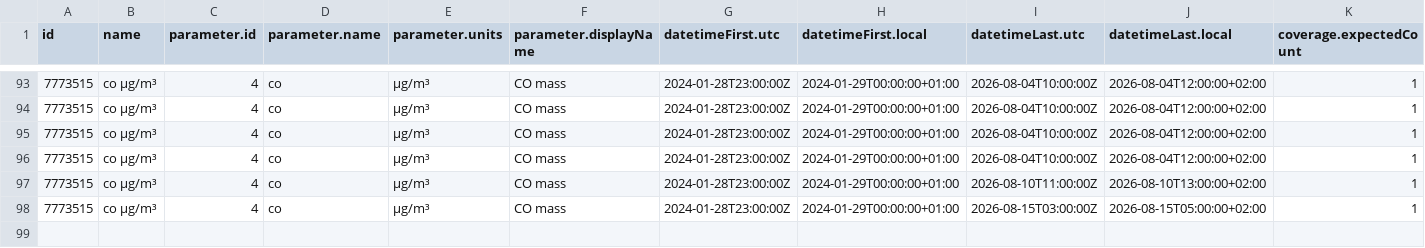
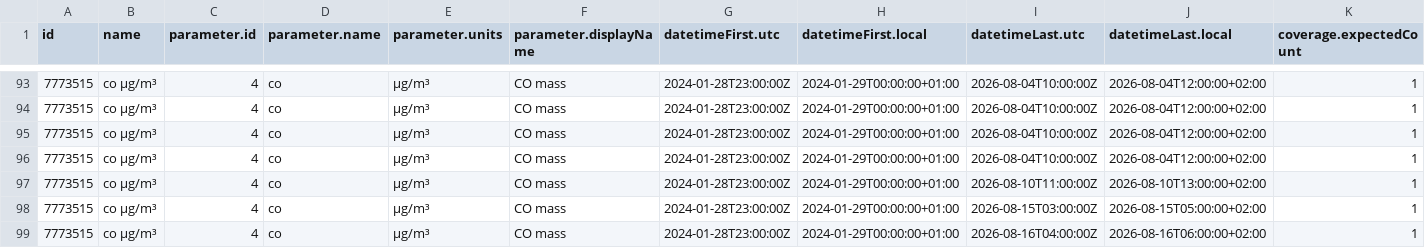
Before and after one commit to angulorojasmariaclaudia-coder/practica_08_airquality, a CSV file: data/air_data.csv, drawn as a sheet; only a part is shown, gaps mark what is left out; rows hold the shown columns only; the diff names each change by its address in the sheet, - before the commit and + after, or states it on an @@ line.

Commit message:
gh actions: Update data Sun Aug 16 07:46:43 UTC 2026

```diff
--- a/data/air_data.csv
+++ b/data/air_data.csv
+row 99: 7773515 | co µg/m³ | 4 | co | µg/m³ | CO mass | 2024-01-28T23:00:00Z | 2024-01-29T00:00:00+01:00 | 2026-08-16T04:00:00Z | 2026-08-16T06:00:00+02:00 | 1
```
